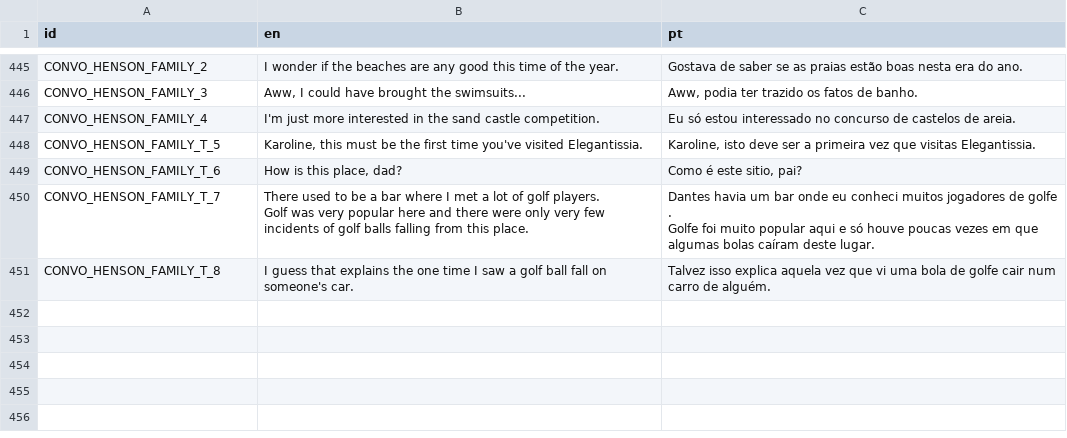
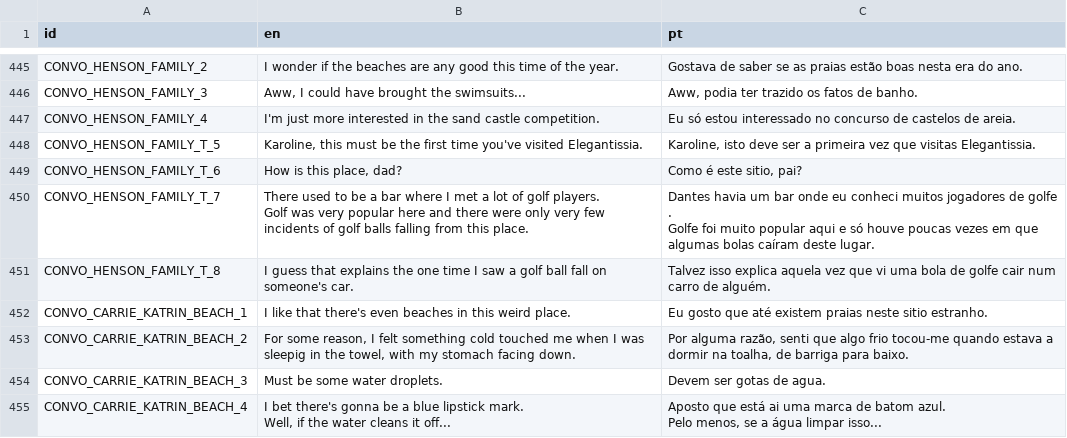
Before and after one commit to EyeBallTank/PROJECT-NORTUBEL-main-ish, a CSV file: assets/localization/translation.csv, drawn as a sheet; only a part is shown, gaps mark what is left out.

```diff
--- a/assets/localization/translation.csv
+++ b/assets/localization/translation.csv
@@ -944 +944,7 @@ Golfe foi muito popular aqui e só houve poucas vezes em que algumas bolas caír
 CONVO_HENSON_FAMILY_T_8,I guess that explains the one time I saw a golf ball fall on someone's car.,Talvez isso explica aquela vez que vi uma bola de golfe cair num carro de alguém.
+CONVO_CARRIE_KATRIN_BEACH_1,I like that there's even beaches in this weird place.,Eu gosto que até existem praias neste sitio estranho.
+CONVO_CARRIE_KATRIN_BEACH_2,"For some reason, I felt something cold touched me when I was sleepig in the towel, with my stomach facing down.","Por alguma razão, senti que algo frio tocou-me quando estava a dormir na toalha, de barriga para baixo."
+CONVO_CARRIE_KATRIN_BEACH_3,Must be some water droplets.,Devem ser gotas de agua.
+CONVO_CARRIE_KATRIN_BEACH_4,"I bet there's gonna be a blue lipstick mark.
+Well, if the water cleans it off...","Aposto que está ai uma marca de batom azul.
+Pelo menos, se a água limpar isso..."
```
Also changed, not shown: 4 other files.
